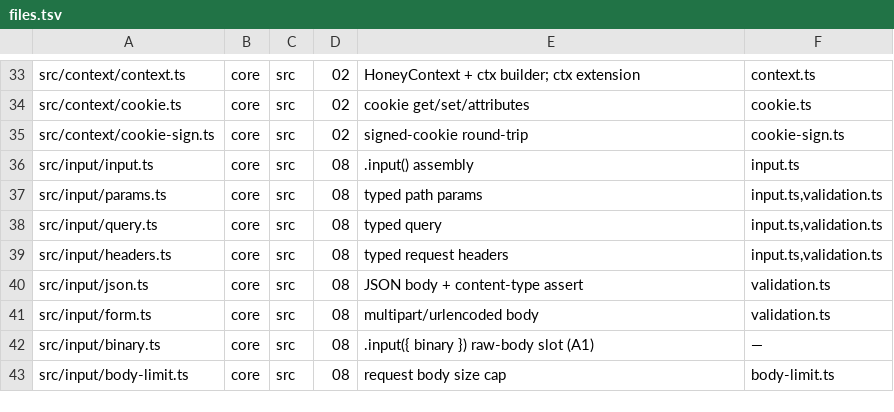
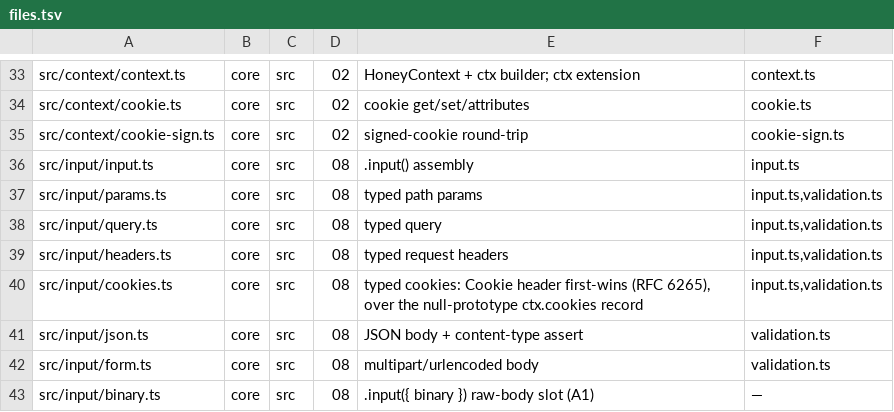
Before and after one commit to workerstack/backend, a TSV file: blueprint/files.tsv, drawn as a sheet; only a part is shown, gaps mark what is left out; the shorter side is filled out with more unchanged rows.

Commit message:
docs(blueprint): row for src/input/cookies.ts (typed cookies source, bit 08 b)

```diff
--- a/blueprint/files.tsv
+++ b/blueprint/files.tsv
@@ -39,2 +39,3 @@ src/input/query.ts	core	src	08	typed query	input.ts,validation.ts
 src/input/headers.ts	core	src	08	typed request headers	input.ts,validation.ts
+src/input/cookies.ts	core	src	08	typed cookies: Cookie header first-wins (RFC 6265), over the null-prototype ctx.cookies record	input.ts,validation.ts
 src/input/json.ts	core	src	08	JSON body + content-type assert	validation.ts
```
